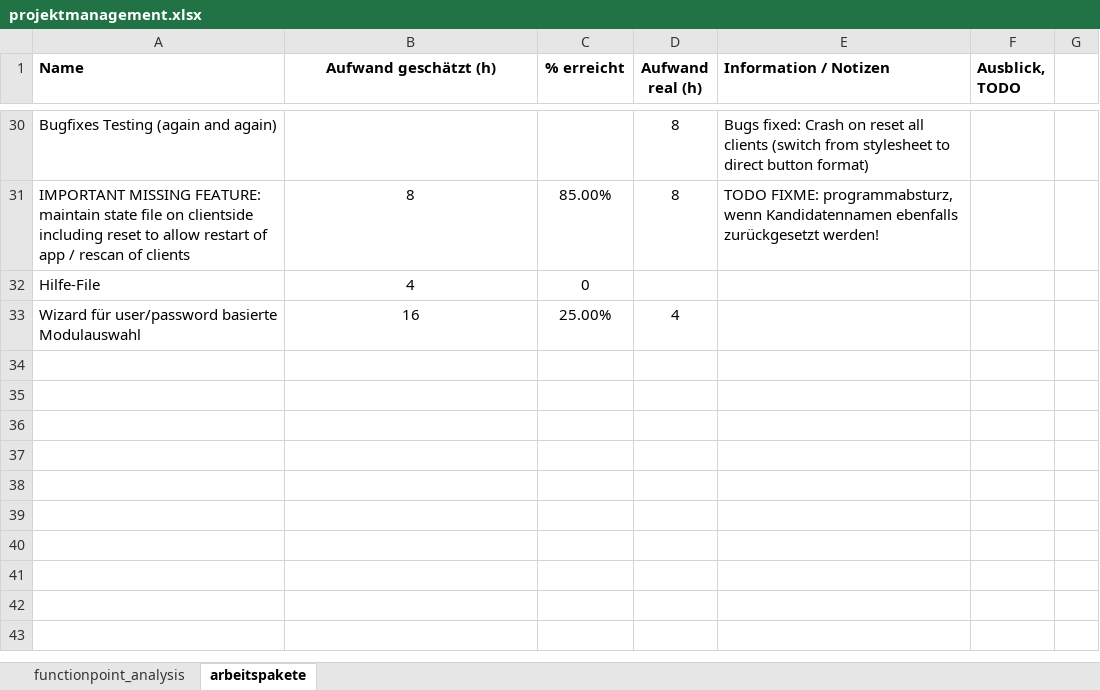
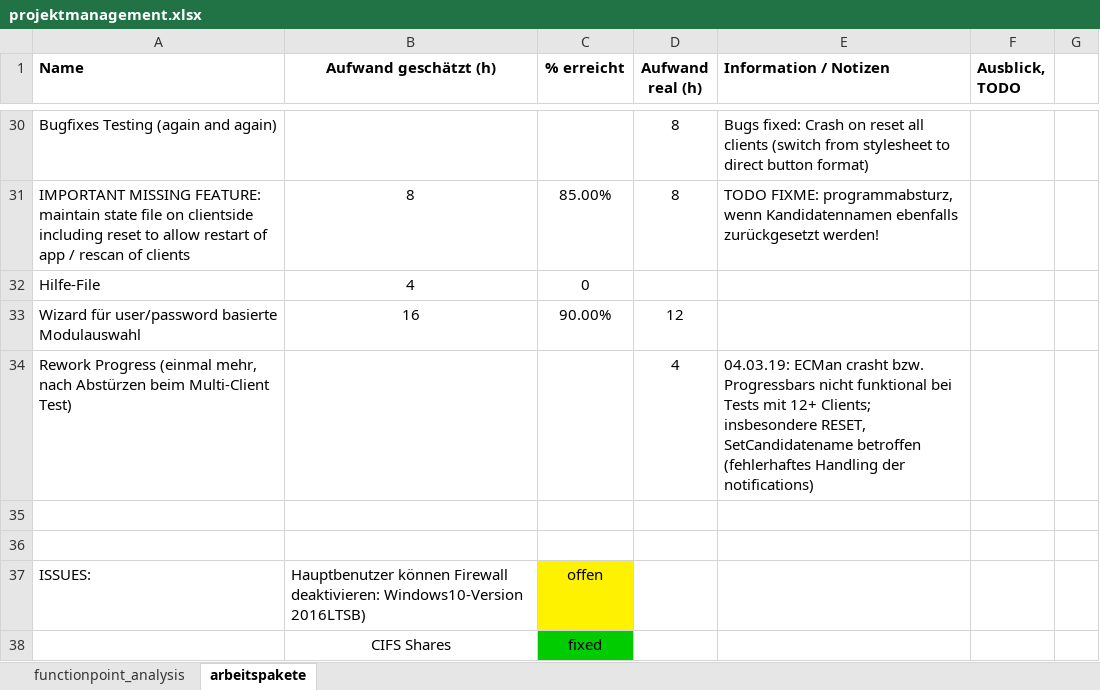
Before and after one commit to greenorca/ECMan, an Excel workbook: projektmanagement.xlsx, sheet arbeitspakete, drawn as a sheet; only a part is shown, gaps mark what is left out; values as stored, in another font and other column widths than the file's, no borders; conditional formats not drawn; the diff names each change by its address in the sheet, - before the commit and + after, or states it on an @@ line.

Commit message:
reworked most GUI threads using ProgressDialog; added preliminary Candidate2LockScreen feature; reworked reset --> now whipes entire Desktop;

```diff
--- a/projektmanagement.xlsx (sheet arbeitspakete)
+++ b/projektmanagement.xlsx (sheet arbeitspakete)
-C33 (% erreicht): 25.00%
+C33 (% erreicht): 90.00%
-D33 (Aufwand real (h)): 4
+D33 (Aufwand real (h)): 12
+row 34: Rework Progress (einmal mehr, nach Abstürzen beim Multi-Client Test) |  |  | 4 | 04.03.19: ECMan crasht bzw. Progressbars nicht funktional bei Tests mit 12+ Clients; insbesondere RESET, SetCandidatename betroffen (fehlerhaftes Handling der notifications)
+row 35: (empty)
+row 36: (empty)
+row 37: ISSUES: | Hauptbenutzer können Firewall deaktivieren: Windows10-Version 2016LTSB) | offen
+row 38:  | CIFS Shares | fixed
```
Also changed, not shown: 16 other files.
